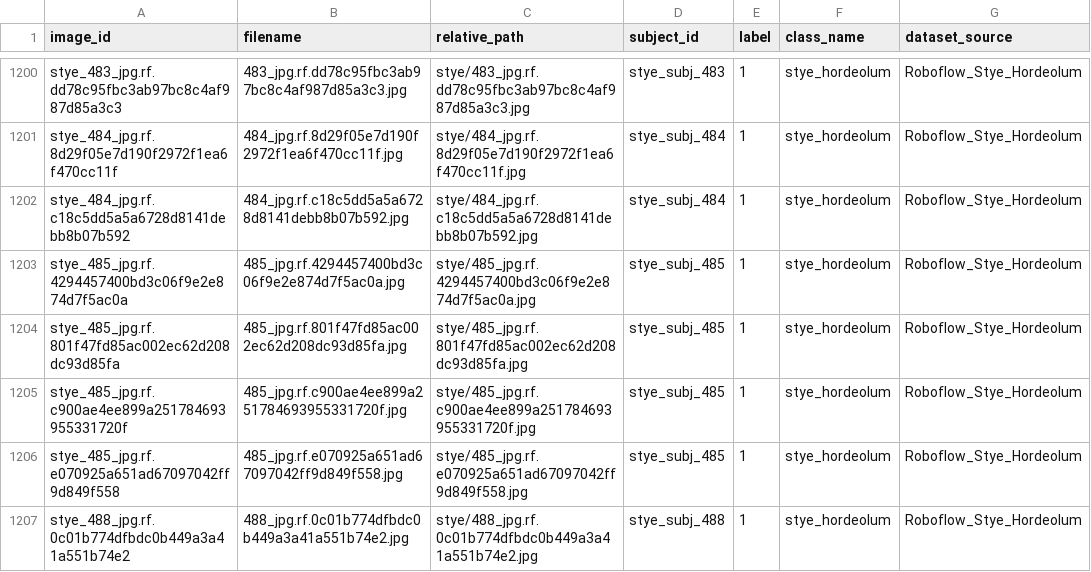
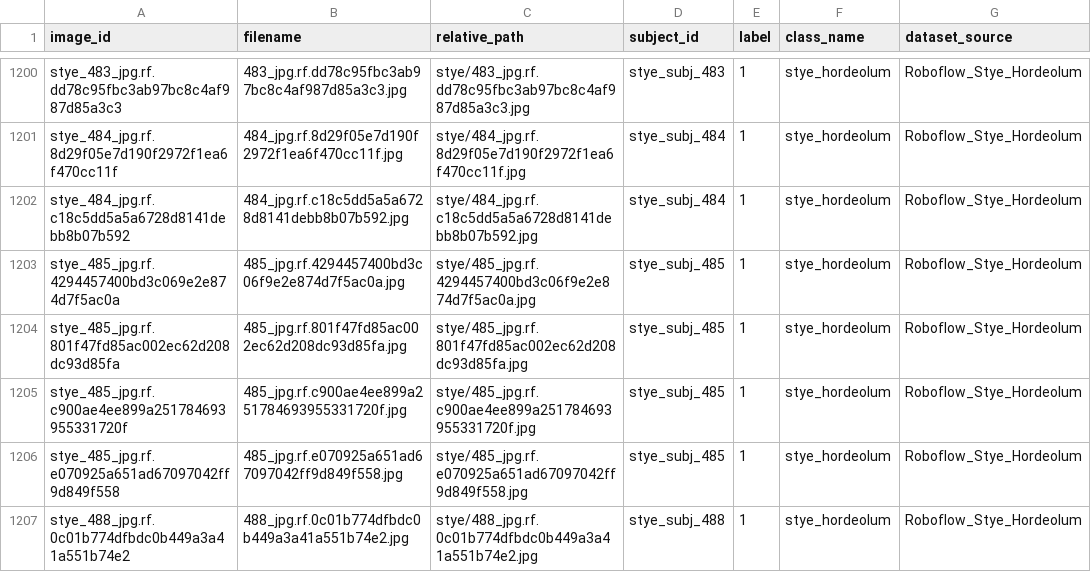
Before and after one commit to Sarthak752008/Eye-Diseases-healthai-research, a CSV file: data/manifests/stye_hordeolum_manifest.csv, drawn as a sheet; only a part is shown, gaps mark what is left out; the diff names each change by its address in the sheet, - before the commit and + after, or states it on an @@ line.

```diff
--- a/data/manifests/stye_hordeolum_manifest.csv
+++ b/data/manifests/stye_hordeolum_manifest.csv
-A1203 (image_id): stye_485_jpg.rf.4294457400bd3c06f9e2e874d7f5ac0a
+A1203 (image_id): stye_485_jpg.rf.4294457400bd3c069e2e874d7f5ac0a
```
Also changed, not shown: 1 other file.
